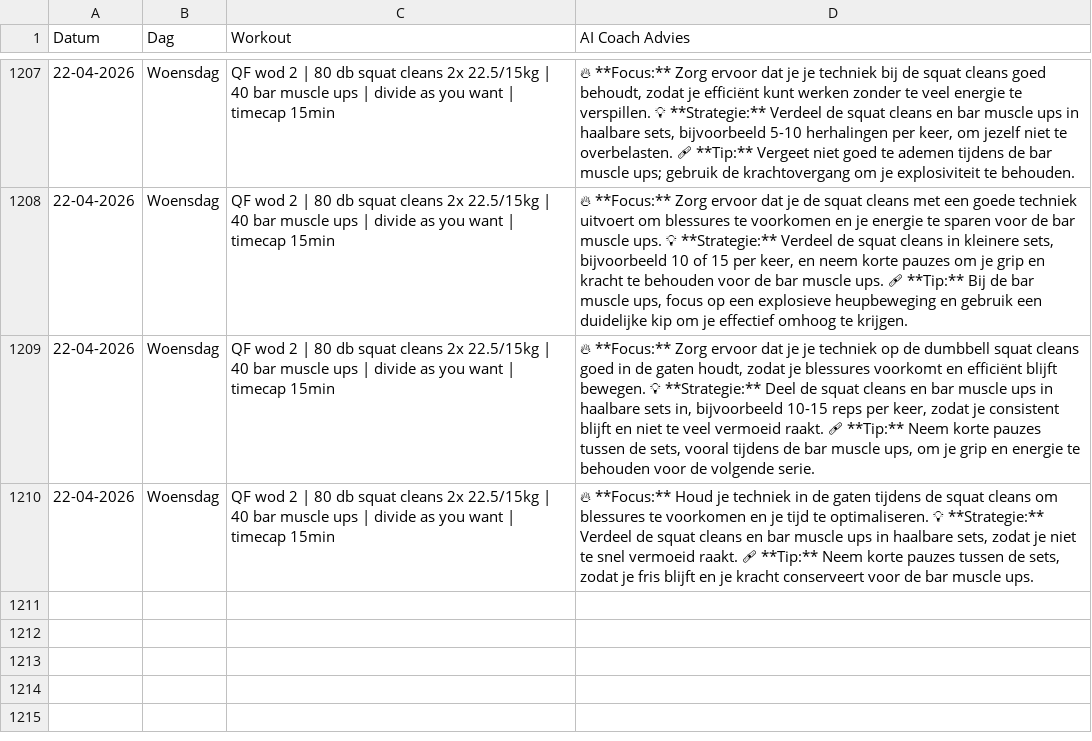
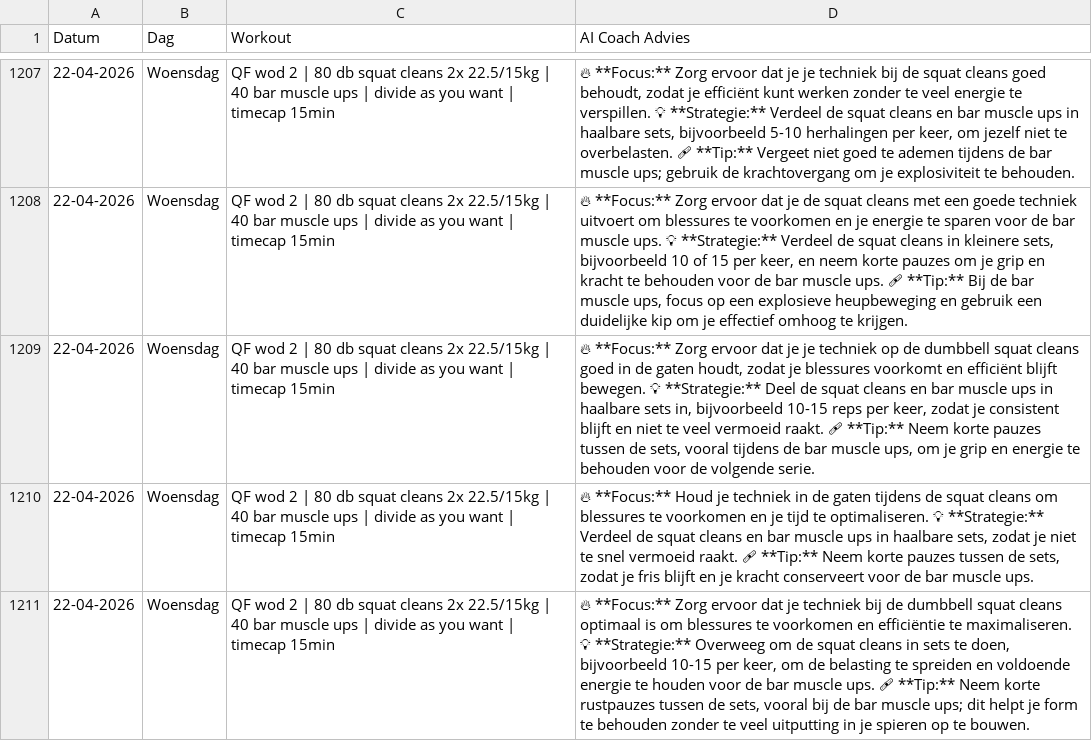
Before and after one commit to brarooijakkers-ai/bink-scraper, a CSV file: history.csv, drawn as a sheet; only a part is shown, gaps mark what is left out; the diff names each change by its address in the sheet, - before the commit and + after, or states it on an @@ line.

```diff
--- a/history.csv
+++ b/history.csv
+row 1211: 22-04-2026 | Woensdag | QF wod 2 | 80 db squat cleans 2x 22.5/15kg | 40 bar muscle ups | divide as you want | timecap 15min | 🔥 **Focus:** Zorg ervoor dat je techniek bij de dumbbell squat cleans optimaal is om blessures te voorkomen en efficiëntie te maximaliseren. 💡 **Strategie:** Overweeg om de squat cleans in sets te doen, bijvoorbeeld 10-15 per keer, om de belasting te spreiden en voldoende energie te houden voor de bar muscle ups. 🩹 **Tip:** Neem korte rustpauzes tussen de sets, vooral bij de bar muscle ups; dit helpt je form te behouden zonder te veel uitputting in je spieren op te bouwen.
```
Also changed, not shown: 1 other file.
